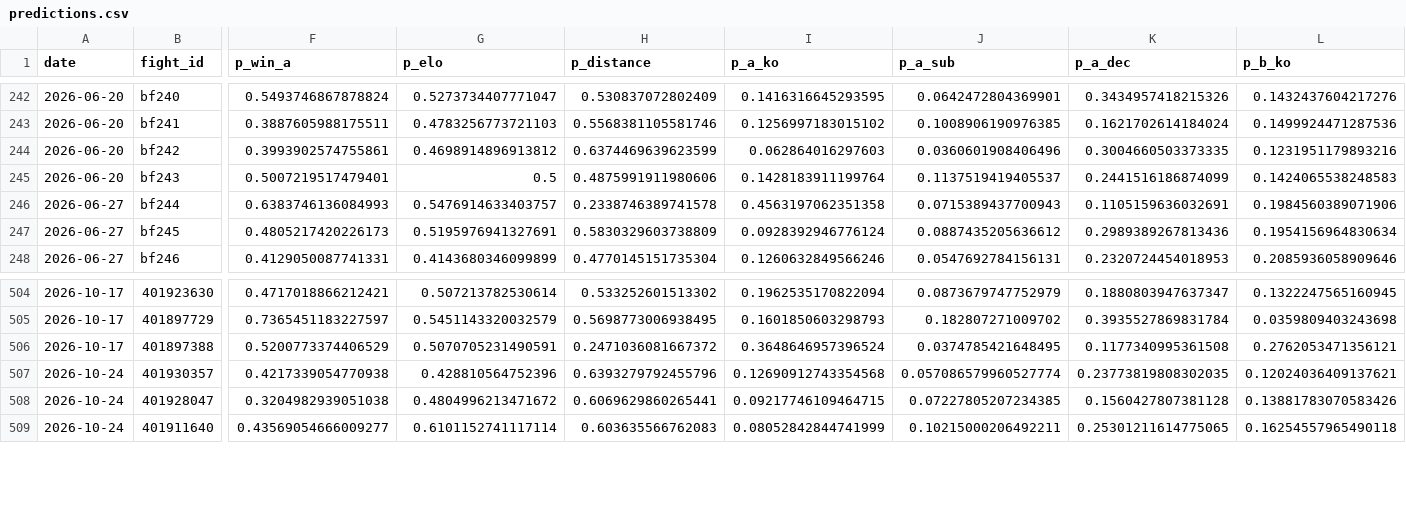
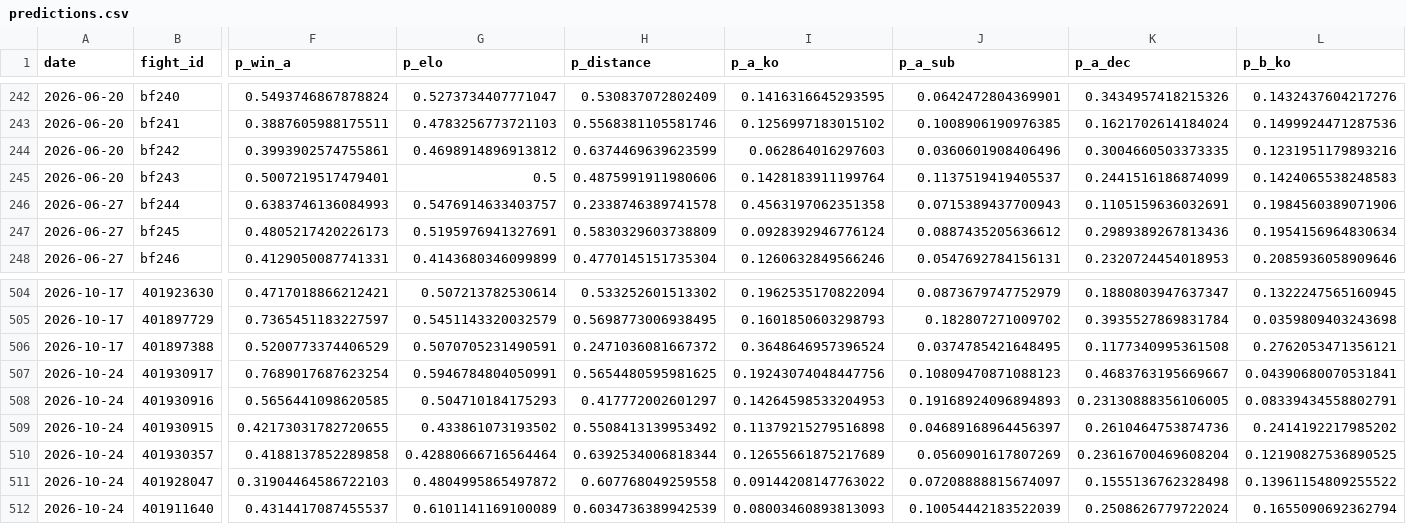
Before and after one commit to azcal/mbm-mma, a CSV file: logs/predictions.csv, drawn as a sheet; only a part is shown, gaps mark what is left out; addresses are those after the commit; rows hold the shown columns only; the diff covers the shown part only; the diff names each change by its address in the sheet, - before the commit and + after, or states it on an @@ line.

```diff
--- a/logs/predictions.csv
+++ b/logs/predictions.csv
+row 507: 2026-10-24 | 401930917 | 0.7689017687623254 | 0.5946784804050991 | 0.5654480595981625 | 0.19243074048447756 | 0.10809470871088123 | 0.4683763195669667 | 0.04390680070531841
+row 508: 2026-10-24 | 401930916 | 0.5656441098620585 | 0.504710184175293 | 0.417772002601297 | 0.14264598533204953 | 0.19168924096894893 | 0.23130888356106005 | 0.08339434558802791
+row 509: 2026-10-24 | 401930915 | 0.42173031782720655 | 0.433861073193502 | 0.5508413139953492 | 0.11379215279516898 | 0.04689168964456397 | 0.2610464753874736 | 0.2414192217985202
-F510 (p_win_a): 0.4217339054770938
+F510 (p_win_a): 0.4188137852289858
-G510 (p_elo): 0.428810564752396
+G510 (p_elo): 0.42880666716564464
-H510 (p_distance): 0.6393279792455796
+H510 (p_distance): 0.6392534006818344
-I510 (p_a_ko): 0.12690912743354568
+I510 (p_a_ko): 0.12655661875217689
-J510 (p_a_sub): 0.057086579960527774
+J510 (p_a_sub): 0.0560901617807269
-K510 (p_a_dec): 0.23773819808302035
+K510 (p_a_dec): 0.23616700469608204
-L510 (p_b_ko): 0.12024036409137621
+L510 (p_b_ko): 0.12190827536890525
-F511 (p_win_a): 0.3204982939051038
+F511 (p_win_a): 0.31904464586722103
-G511 (p_elo): 0.4804996213471672
+G511 (p_elo): 0.4804995865497872
-H511 (p_distance): 0.6069629860265441
+H511 (p_distance): 0.607768049259558
-I511 (p_a_ko): 0.09217746109464715
+I511 (p_a_ko): 0.09144208147763022
-J511 (p_a_sub): 0.07227805207234385
+J511 (p_a_sub): 0.07208888815674097
-K511 (p_a_dec): 0.1560427807381128
+K511 (p_a_dec): 0.1555136762328498
-L511 (p_b_ko): 0.13881783070583426
+L511 (p_b_ko): 0.13961154809255522
-F512 (p_win_a): 0.43569054666009277
+F512 (p_win_a): 0.4314417087455537
-G512 (p_elo): 0.6101152741117114
+G512 (p_elo): 0.6101141169100089
-H512 (p_distance): 0.603635566762083
+H512 (p_distance): 0.6034736389942539
-I512 (p_a_ko): 0.08052842844741999
+I512 (p_a_ko): 0.08003460893813093
-J512 (p_a_sub): 0.10215000206492211
+J512 (p_a_sub): 0.10054442183522039
-K512 (p_a_dec): 0.25301211614775065
+K512 (p_a_dec): 0.2508626779722024
-L512 (p_b_ko): 0.16254557965490118
+L512 (p_b_ko): 0.1655090692362794
```
Also changed, not shown: 78 edited cells elsewhere in this file, 4 other files.
